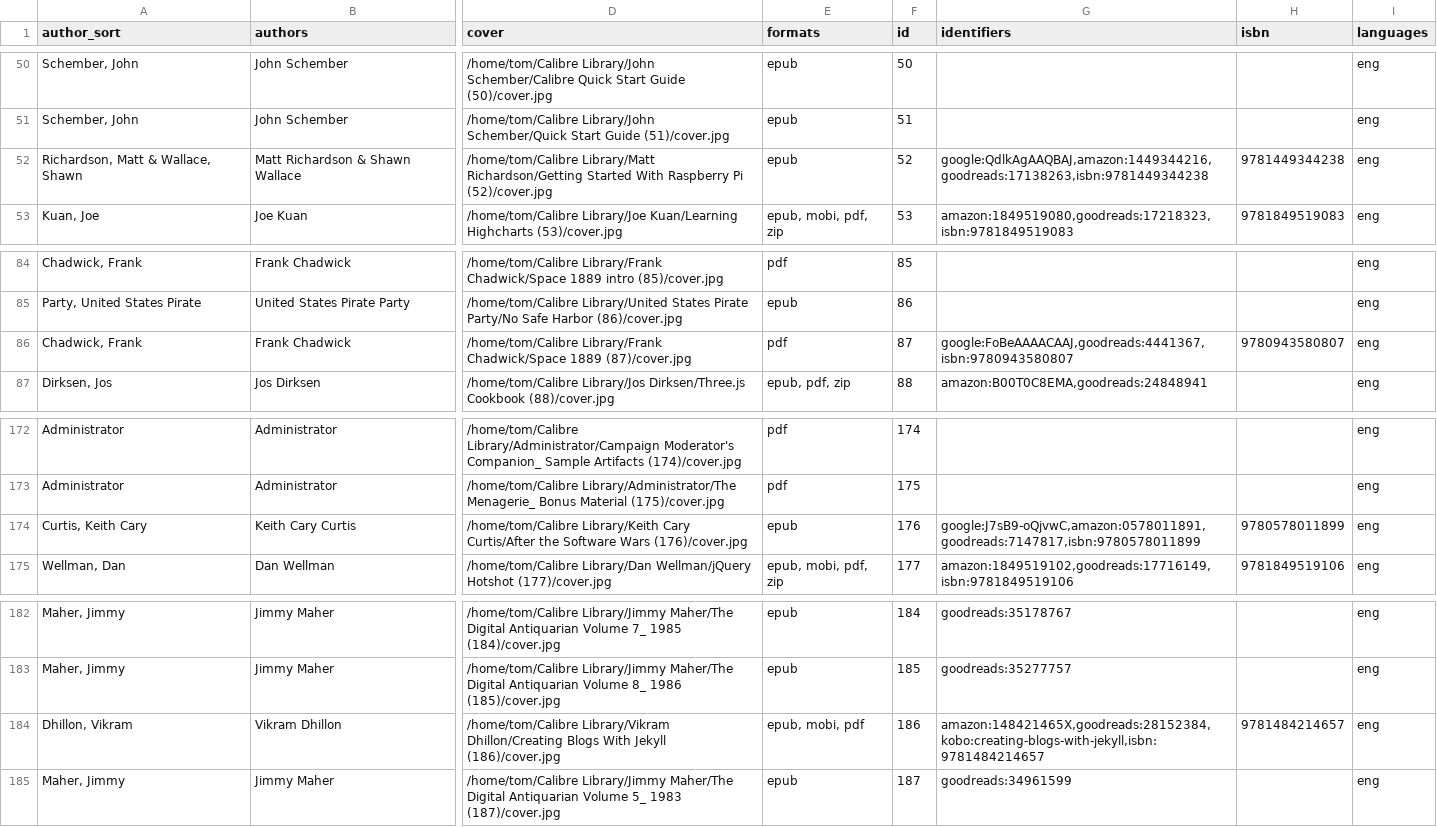
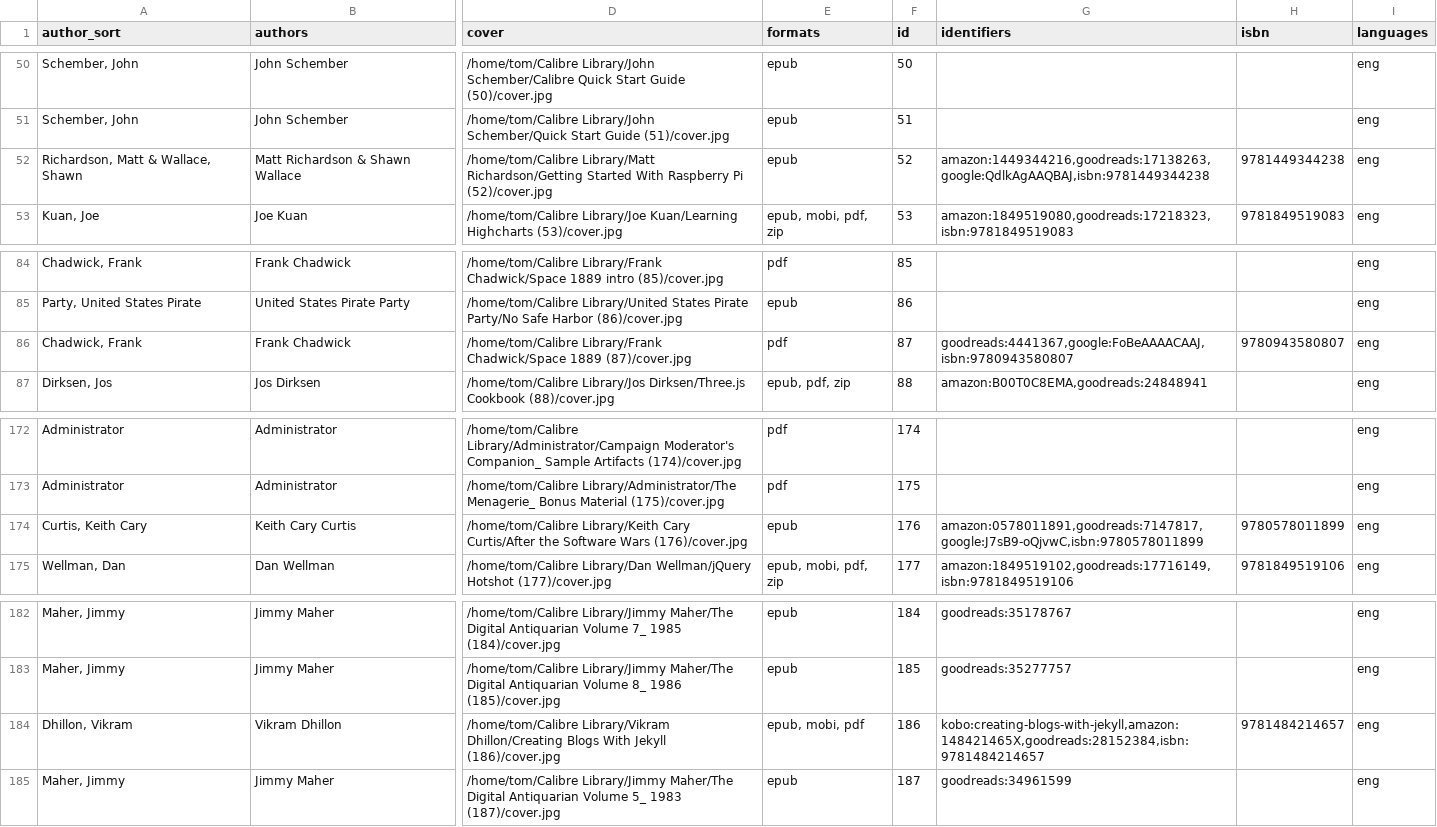
Before and after one commit to tomasparks/website, a CSV file: gobal/_data/books.csv, drawn as a sheet; only a part is shown, gaps mark what is left out; the diff covers the shown part only; the diff names each change by its address in the sheet, - before the commit and + after, or states it on an @@ line.

```diff
--- a/gobal/_data/books.csv
+++ b/gobal/_data/books.csv
-G52 (identifiers): google:QdlkAgAAQBAJ,amazon:1449344216,goodreads:17138263,isbn:9781449344238
+G52 (identifiers): amazon:1449344216,goodreads:17138263,google:QdlkAgAAQBAJ,isbn:9781449344238
-G86 (identifiers): google:FoBeAAAACAAJ,goodreads:4441367,isbn:9780943580807
+G86 (identifiers): goodreads:4441367,google:FoBeAAAACAAJ,isbn:9780943580807
-G174 (identifiers): google:J7sB9-oQjvwC,amazon:0578011891,goodreads:7147817,isbn:9780578011899
+G174 (identifiers): amazon:0578011891,goodreads:7147817,google:J7sB9-oQjvwC,isbn:9780578011899
-G184 (identifiers): amazon:148421465X,goodreads:28152384,kobo:creating-blogs-with-jekyll,isbn:9781484214657
+G184 (identifiers): kobo:creating-blogs-with-jekyll,amazon:148421465X,goodreads:28152384,isbn:9781484214657
```
Also changed, not shown: 23 edited cells elsewhere in this file.
